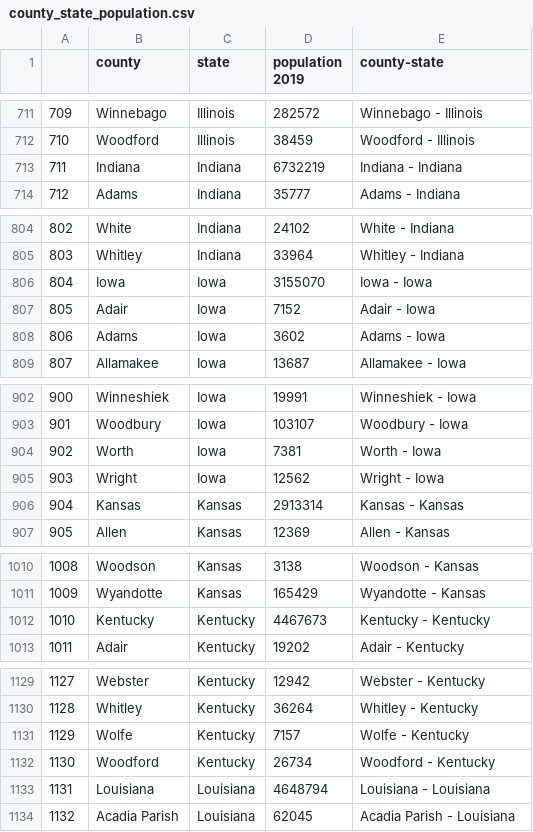
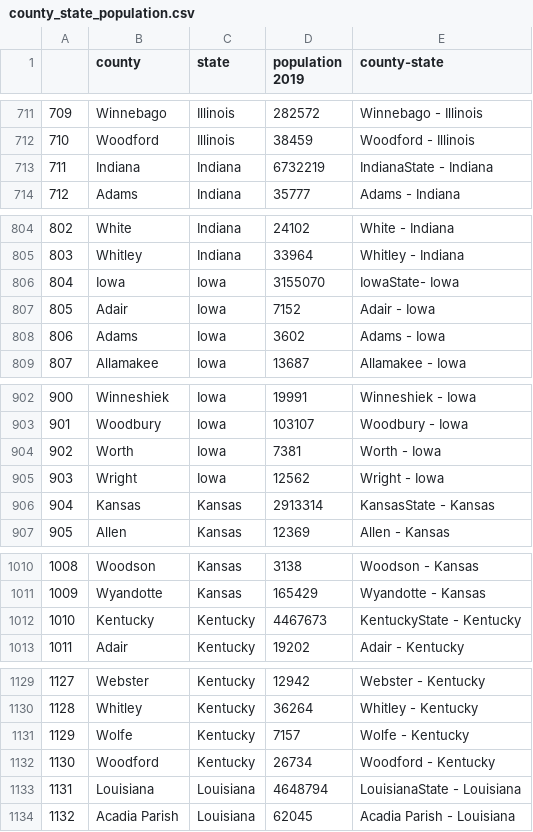
Before and after one commit to theaddies/etl_project, a CSV file: county_state_population.csv, drawn as a sheet; only a part is shown, gaps mark what is left out; the diff covers the shown part only.

```diff
--- a/county_state_population.csv
+++ b/county_state_population.csv
@@ -712,3 +712,3 @@
 710,Woodford,Illinois,38459,Woodford - Illinois
-711,Indiana,Indiana,6732219,Indiana - Indiana
+711,Indiana,Indiana,6732219,IndianaState - Indiana
 712,Adams,Indiana,35777,Adams - Indiana
@@ -805,3 +805,3 @@
 803,Whitley,Indiana,33964,Whitley - Indiana
-804,Iowa,Iowa,3155070,Iowa - Iowa
+804,Iowa,Iowa,3155070,IowaState- Iowa
 805,Adair,Iowa,7152,Adair - Iowa
@@ -905,3 +905,3 @@
 903,Wright,Iowa,12562,Wright - Iowa
-904,Kansas,Kansas,2913314,Kansas - Kansas
+904,Kansas,Kansas,2913314,KansasState - Kansas
 905,Allen,Kansas,12369,Allen - Kansas
@@ -1011,3 +1011,3 @@
 1009,Wyandotte,Kansas,165429,Wyandotte - Kansas
-1010,Kentucky,Kentucky,4467673,Kentucky - Kentucky
+1010,Kentucky,Kentucky,4467673,KentuckyState - Kentucky
 1011,Adair,Kentucky,19202,Adair - Kentucky
@@ -1132,3 +1132,3 @@
 1130,Woodford,Kentucky,26734,Woodford - Kentucky
-1131,Louisiana,Louisiana,4648794,Louisiana - Louisiana
+1131,Louisiana,Louisiana,4648794,LouisianaState - Louisiana
 1132,Acadia Parish,Louisiana,62045,Acadia Parish - Louisiana
```
Also changed, not shown: 14 edited cells elsewhere in this file, covid_county_test_data_7-28-2020.csv, school_county_list.csv, 5 other files.
